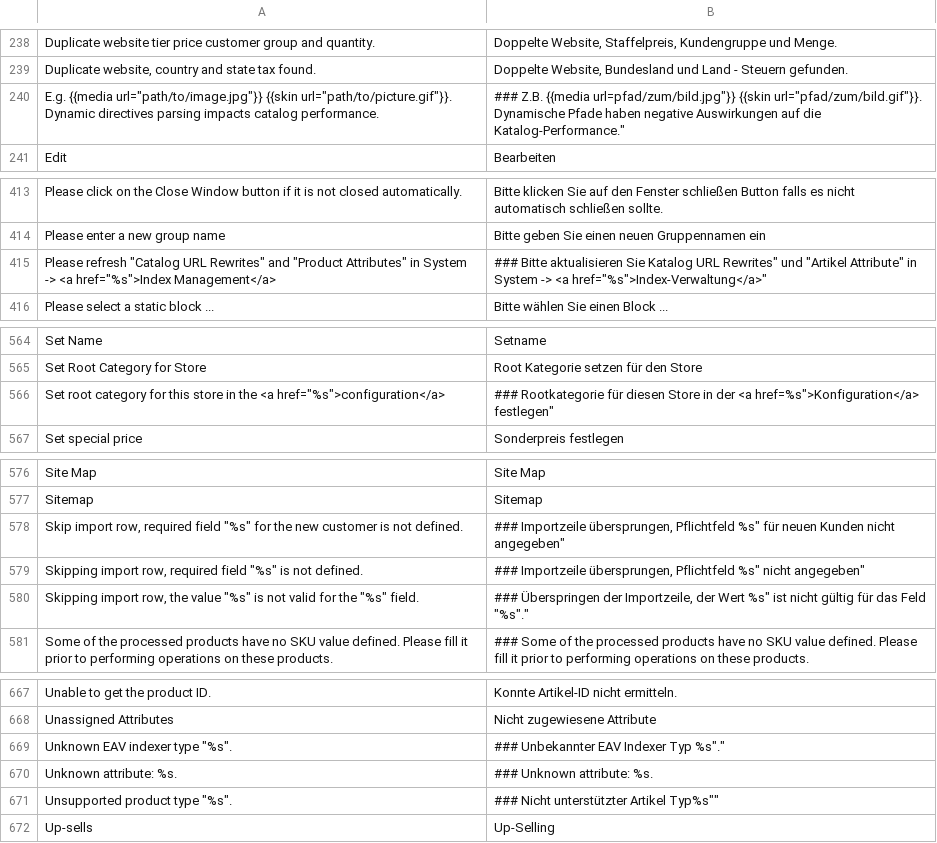
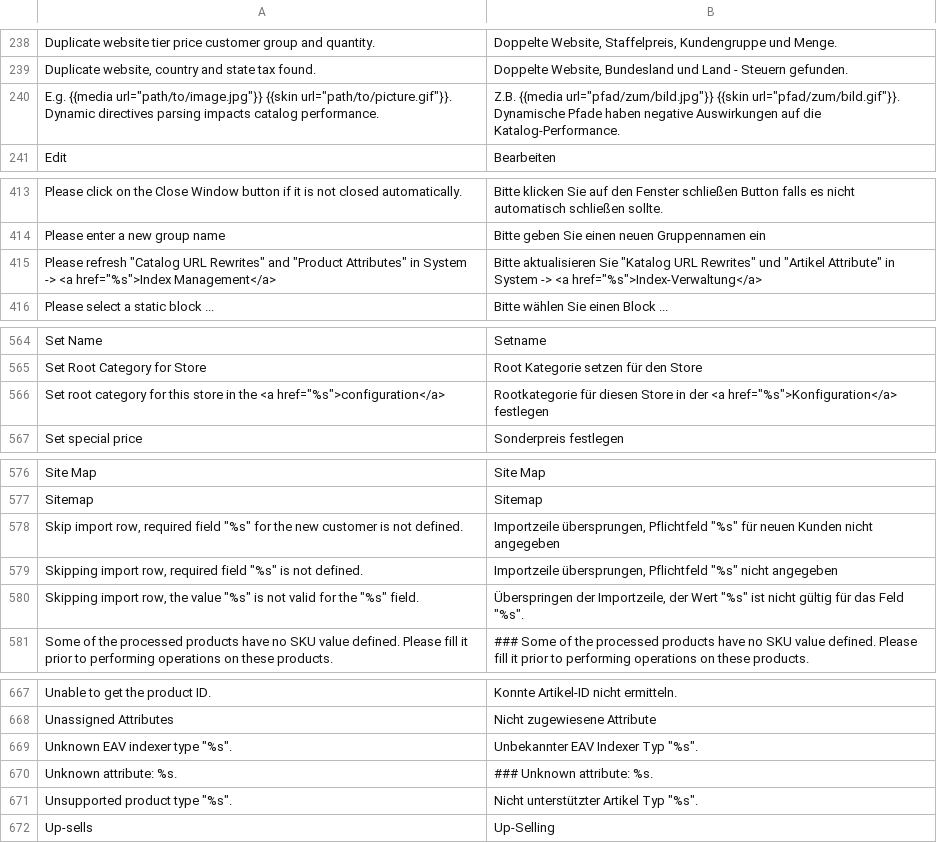
Before and after one commit to riconeitzel/German_LocalePack_de_DE, a CSV file: app/locale/de_DE/Mage_Catalog.csv, drawn as a sheet; only a part is shown, gaps mark what is left out.

```diff
--- a/app/locale/de_DE/Mage_Catalog.csv
+++ b/app/locale/de_DE/Mage_Catalog.csv
@@ -239,3 +239,3 @@
 "Duplicate website, country and state tax found.","Doppelte Website, Bundesland und Land - Steuern gefunden."
-"E.g. {{media url=""path/to/image.jpg""}} {{skin url=""path/to/picture.gif""}}. Dynamic directives parsing impacts catalog performance.","### Z.B. {{media url=pfad/zum/bild.jpg""}} {{skin url=""pfad/zum/bild.gif""}}. Dynamische Pfade haben negative Auswirkungen auf die Katalog-Performance."""
+"E.g. {{media url=""path/to/image.jpg""}} {{skin url=""path/to/picture.gif""}}. Dynamic directives parsing impacts catalog performance.","Z.B. {{media url=""pfad/zum/bild.jpg""}} {{skin url=""pfad/zum/bild.gif""}}. Dynamische Pfade haben negative Auswirkungen auf die Katalog-Performance."
 "Edit","Bearbeiten"
@@ -414,3 +414,3 @@
 "Please enter a new group name","Bitte geben Sie einen neuen Gruppennamen ein"
-"Please refresh ""Catalog URL Rewrites"" and ""Product Attributes"" in System -> <a href=""%s"">Index Management</a>","### Bitte aktualisieren Sie Katalog URL Rewrites"" und ""Artikel Attribute"" in System -> <a href=""%s"">Index-Verwaltung</a>"""
+"Please refresh ""Catalog URL Rewrites"" and ""Product Attributes"" in System -> <a href=""%s"">Index Management</a>","Bitte aktualisieren Sie ""Katalog URL Rewrites"" und ""Artikel Attribute"" in System -> <a href=""%s"">Index-Verwaltung</a>"
 "Please select a static block ...","Bitte wählen Sie einen Block ..."
@@ -565,3 +565,3 @@
 "Set Root Category for Store","Root Kategorie setzen für den Store"
-"Set root category for this store in the <a href=""%s"">configuration</a>","### Rootkategorie für diesen Store in der <a href=%s"">Konfiguration</a> festlegen"""
+"Set root category for this store in the <a href=""%s"">configuration</a>","Rootkategorie für diesen Store in der <a href=""%s"">Konfiguration</a> festlegen"
 "Set special price","Sonderpreis festlegen"
@@ -577,5 +577,5 @@
 "Sitemap","Sitemap"
-"Skip import row, required field ""%s"" for the new customer is not defined.","### Importzeile übersprungen, Pflichtfeld %s"" für neuen Kunden nicht angegeben"""
-"Skipping import row, required field ""%s"" is not defined.","### Importzeile übersprungen, Pflichtfeld %s"" nicht angegeben"""
-"Skipping import row, the value ""%s"" is not valid for the ""%s"" field.","### Überspringen der Importzeile, der Wert %s"" ist nicht gültig für das Feld ""%s""."""
+"Skip import row, required field ""%s"" for the new customer is not defined.","Importzeile übersprungen, Pflichtfeld ""%s"" für neuen Kunden nicht angegeben"
+"Skipping import row, required field ""%s"" is not defined.","Importzeile übersprungen, Pflichtfeld ""%s"" nicht angegeben"
+"Skipping import row, the value ""%s"" is not valid for the ""%s"" field.","Überspringen der Importzeile, der Wert ""%s"" ist nicht gültig für das Feld ""%s""."
 "Some of the processed products have no SKU value defined. Please fill it prior to performing operations on these products.","### Some of the processed products have no SKU value defined. Please fill it prior to performing operations on these products."
@@ -668,5 +668,5 @@
 "Unassigned Attributes","Nicht zugewiesene Attribute"
-"Unknown EAV indexer type ""%s"".","### Unbekannter EAV Indexer Typ %s""."""
+"Unknown EAV indexer type ""%s"".","Unbekannter EAV Indexer Typ ""%s""."
 "Unknown attribute: %s.","### Unknown attribute: %s."
-"Unsupported product type ""%s"".","### Nicht unterstützter Artikel Typ%s"""""
+"Unsupported product type ""%s"".","Nicht unterstützter Artikel Typ ""%s""."
 "Up-sells","Up-Selling"
```
Also changed, not shown: app/locale/de_DE/Mage_Checkout.csv, app/locale/de_DE/Mage_Core.csv, 14 other files.
